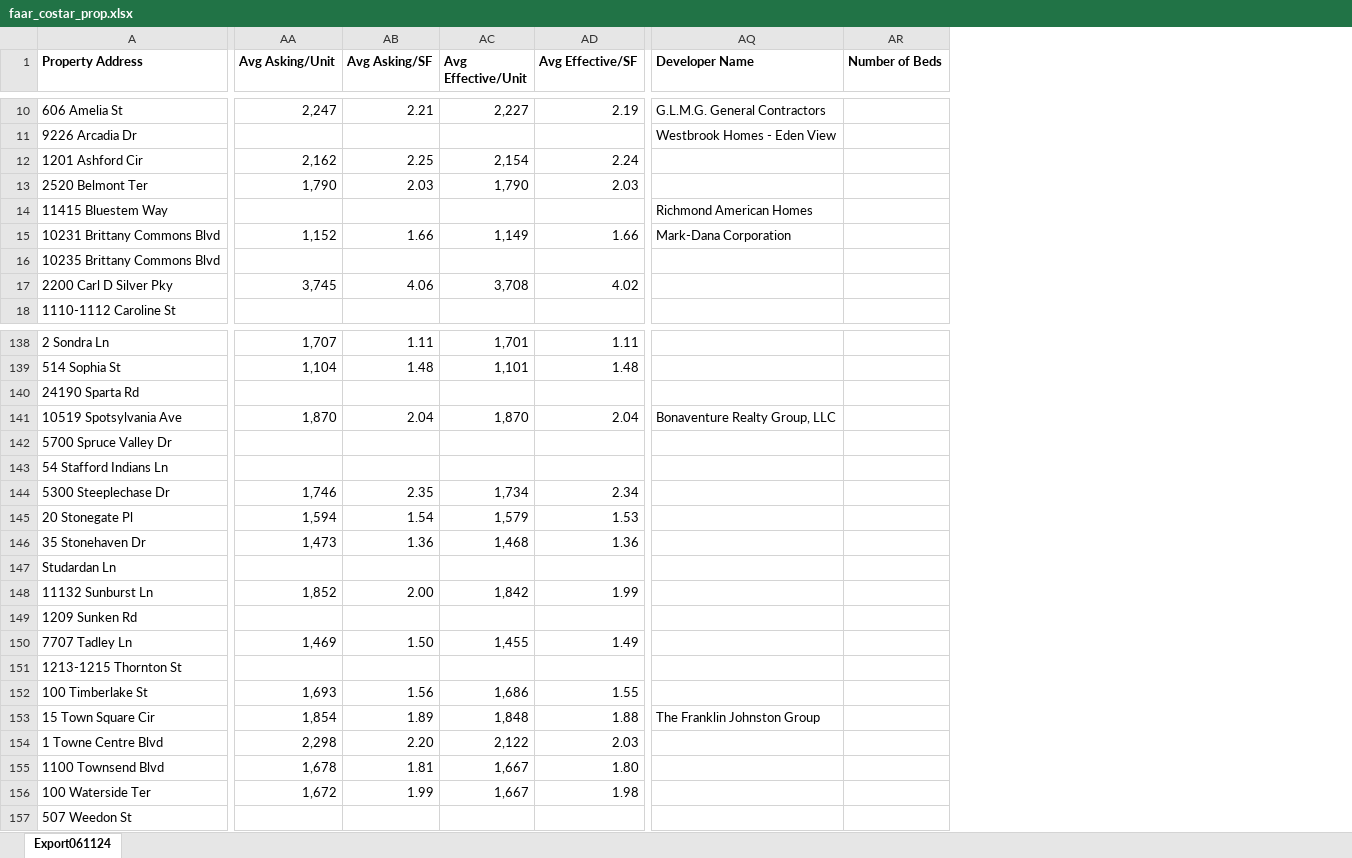
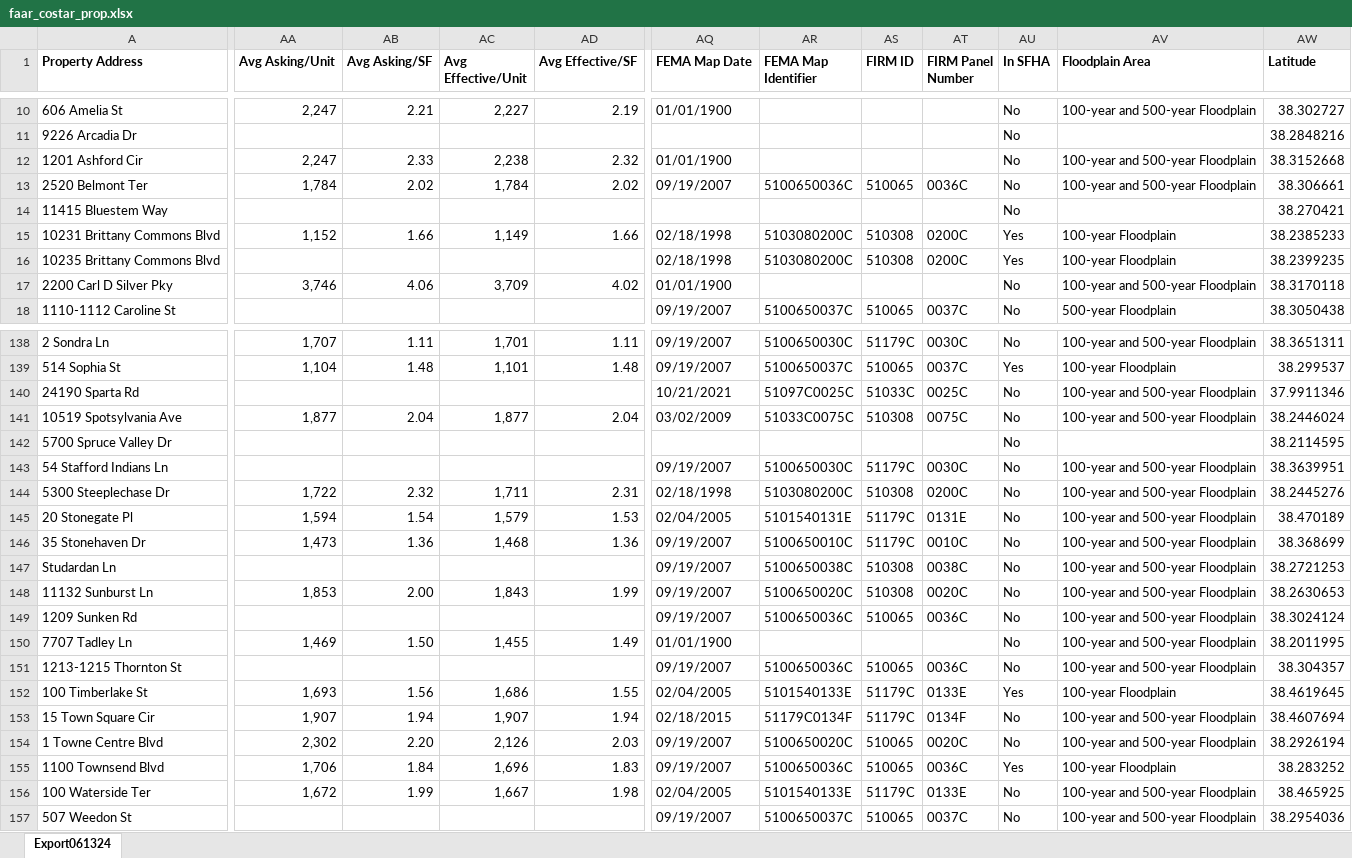
Before and after one commit to hdadvisors/faar, an Excel workbook: data/raw/faar_costar_prop.xlsx, sheet Export061324, drawn as a sheet; only a part is shown, gaps mark what is left out; values as stored, in another font and other column widths than the file's, no borders; removed rows and columns are numbered as before the commit, all else as after; the diff covers the shown part only; the diff names each change by its address in the sheet, - before the commit and + after, or states it on an @@ line.

```diff
--- a/data/raw/faar_costar_prop.xlsx (sheet Export061324)
+++ b/data/raw/faar_costar_prop.xlsx (sheet Export061324)
-sheet tab: Export061124
+sheet tab: Export061324
-column AQ (Developer Name), rows 10-15: G.L.M.G. General Contractors | Westbrook Homes - Eden View |  |  | Richmond American Homes | Mark-Dana Corporation; rows 141-153: Bonaventure Realty Group, LLC |  |  |  |  |  |  |  |  |  |  |  | The Franklin Johnston Group
-column AR (Number of Beds), empty
+column AQ (FEMA Map Date), rows 10-18: 01/01/1900 |  | 01/01/1900 | 09/19/2007 |  | 02/18/1998 | 02/18/1998 | 01/01/1900 | 09/19/2007; rows 138-157: 09/19/2007 | 09/19/2007 | 10/21/2021 | 03/02/2009 |  | 09/19/2007 | 02/18/1998 | 02/04/2005 | 09/19/2007 | 09/19/2007 | 09/19/2007 | 09/19/2007 | 01/01/1900 | 09/19/2007 | 02/04/2005 | 02/18/2015 | 09/19/2007 | 09/19/2007 | 02/04/2005 | 09/19/2007
+column AR (FEMA Map Identifier), rows 13-18: 5100650036C |  | 5103080200C | 5103080200C |  | 5100650037C; rows 138-157: 5100650030C | 5100650037C | 51097C0025C | 51033C0075C |  | 5100650030C | 5103080200C | 5101540131E | 5100650010C | 5100650038C | 5100650020C | 5100650036C |  | 5100650036C | 5101540133E | 51179C0134F | 5100650020C | 5100650036C | 5101540133E | 5100650037C
+column AS (FIRM ID), rows 13-18: 510065 |  | 510308 | 510308 |  | 510065; rows 138-157: 51179C | 510065 | 51033C | 510308 |  | 51179C | 510308 | 51179C | 51179C | 510308 | 510308 | 510065 |  | 510065 | 51179C | 51179C | 510065 | 510065 | 51179C | 510065
+column AT (FIRM Panel Number), rows 13-18: 0036C |  | 0200C | 0200C |  | 0037C; rows 138-157: 0030C | 0037C | 0025C | 0075C |  | 0030C | 0200C | 0131E | 0010C | 0038C | 0020C | 0036C |  | 0036C | 0133E | 0134F | 0020C | 0036C | 0133E | 0037C
+column AU (In SFHA), rows 10-18: No | No | No | No | No | Yes | Yes | No | No; rows 138-157: No | Yes | No | No | No | No | No | No | No | No | No | No | No | No | Yes | No | No | Yes | No | No
+column AV (Floodplain Area), rows 10-18: 100-year and 500-year Floodplain |  | 100-year and 500-year Floodplain | 100-year and 500-year Floodplain |  | 100-year Floodplain | 100-year Floodplain | 100-year and 500-year Floodplain | 500-year Floodplain; rows 138-157: 100-year and 500-year Floodplain | 100-year Floodplain | 100-year and 500-year Floodplain | 100-year and 500-year Floodplain |  | 100-year and 500-year Floodplain | 100-year and 500-year Floodplain | 100-year and 500-year Floodplain | 100-year and 500-year Floodplain | 100-year and 500-year Floodplain | 100-year and 500-year Floodplain | 100-year and 500-year Floodplain | 100-year and 500-year Floodplain | 100-year and 500-year Floodplain | 100-year Floodplain | 100-year and 500-year Floodplain | 100-year and 500-year Floodplain | 100-year Floodplain | 100-year and 500-year Floodplain | 100-year and 500-year Floodplain
+column AW (Latitude), rows 10-18: 38.302727 | 38.2848216 | 38.3152668 | 38.306661 | 38.270421 | 38.2385233 | 38.2399235 | 38.3170118 | 38.3050438; rows 138-157: 38.3651311 | 38.299537 | 37.9911346 | 38.2446024 | 38.2114595 | 38.3639951 | 38.2445276 | 38.470189 | 38.368699 | 38.2721253 | 38.2630653 | 38.3024124 | 38.2011995 | 38.304357 | 38.4619645 | 38.4607694 | 38.2926194 | 38.283252 | 38.465925 | 38.2954036
-AA12 (Avg Asking/Unit): 2,162
+AA12 (Avg Asking/Unit): 2,247
-AB12 (Avg Asking/SF): 2.25
+AB12 (Avg Asking/SF): 2.33
-AC12 (Avg Effective/Unit): 2,154
+AC12 (Avg Effective/Unit): 2,238
-AD12 (Avg Effective/SF): 2.24
+AD12 (Avg Effective/SF): 2.32
-AA13 (Avg Asking/Unit): 1,790
+AA13 (Avg Asking/Unit): 1,784
-AB13 (Avg Asking/SF): 2.03
+AB13 (Avg Asking/SF): 2.02
-AC13 (Avg Effective/Unit): 1,790
+AC13 (Avg Effective/Unit): 1,784
-AD13 (Avg Effective/SF): 2.03
+AD13 (Avg Effective/SF): 2.02
-AA17 (Avg Asking/Unit): 3,745
+AA17 (Avg Asking/Unit): 3,746
-AC17 (Avg Effective/Unit): 3,708
+AC17 (Avg Effective/Unit): 3,709
-AA141 (Avg Asking/Unit): 1,870
+AA141 (Avg Asking/Unit): 1,877
-AC141 (Avg Effective/Unit): 1,870
+AC141 (Avg Effective/Unit): 1,877
-AA144 (Avg Asking/Unit): 1,746
+AA144 (Avg Asking/Unit): 1,722
-AB144 (Avg Asking/SF): 2.35
+AB144 (Avg Asking/SF): 2.32
-AC144 (Avg Effective/Unit): 1,734
+AC144 (Avg Effective/Unit): 1,711
-AD144 (Avg Effective/SF): 2.34
+AD144 (Avg Effective/SF): 2.31
-AA148 (Avg Asking/Unit): 1,852
+AA148 (Avg Asking/Unit): 1,853
-AC148 (Avg Effective/Unit): 1,842
+AC148 (Avg Effective/Unit): 1,843
-AA153 (Avg Asking/Unit): 1,854
+AA153 (Avg Asking/Unit): 1,907
-AB153 (Avg Asking/SF): 1.89
+AB153 (Avg Asking/SF): 1.94
-AC153 (Avg Effective/Unit): 1,848
+AC153 (Avg Effective/Unit): 1,907
-AD153 (Avg Effective/SF): 1.88
+AD153 (Avg Effective/SF): 1.94
-AA154 (Avg Asking/Unit): 2,298
+AA154 (Avg Asking/Unit): 2,302
-AC154 (Avg Effective/Unit): 2,122
+AC154 (Avg Effective/Unit): 2,126
-AA155 (Avg Asking/Unit): 1,678
+AA155 (Avg Asking/Unit): 1,706
-AB155 (Avg Asking/SF): 1.81
+AB155 (Avg Asking/SF): 1.84
-AC155 (Avg Effective/Unit): 1,667
+AC155 (Avg Effective/Unit): 1,696
-AD155 (Avg Effective/SF): 1.80
+AD155 (Avg Effective/SF): 1.83
```
Also changed, not shown: 1 added column, 2 removed columns and 92 edited cells elsewhere in this sheet, 6 other files.
